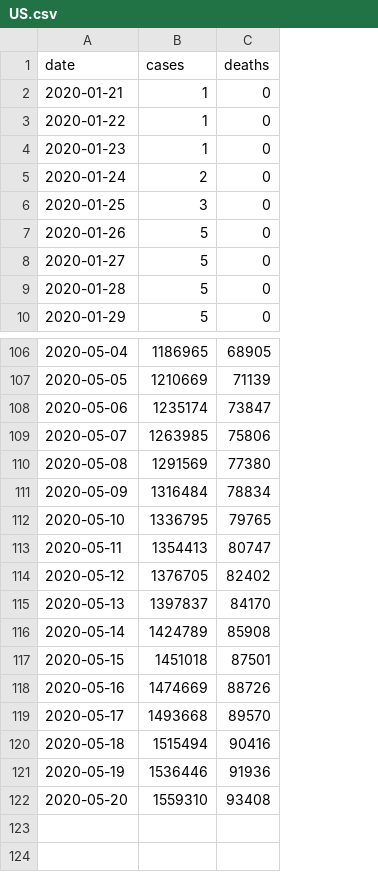
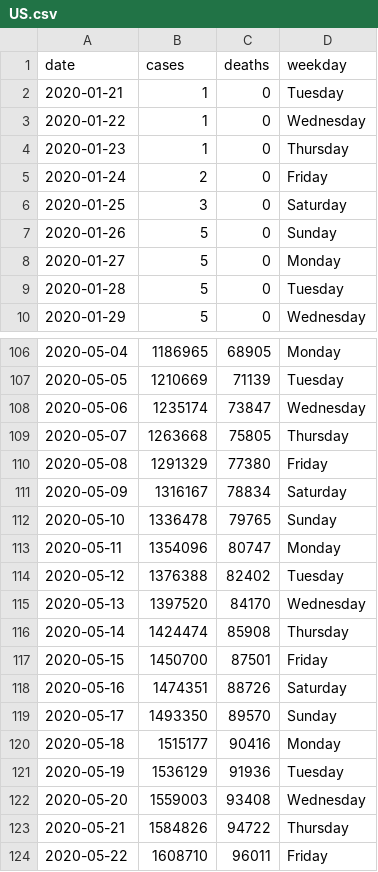
Before and after one commit to ayush-vij/project-c, a CSV file: csv_files/US.csv, drawn as a sheet; only a part is shown, gaps mark what is left out; the diff names each change by its address in the sheet, - before the commit and + after, or states it on an @@ line.

Commit message:
Column addition, weekday, excel done

```diff
--- a/csv_files/US.csv
+++ b/csv_files/US.csv
+column D (weekday), rows 2-10: Tuesday | Wednesday | Thursday | Friday | Saturday | Sunday | Monday | Tuesday | Wednesday; rows 106-122: Monday | Tuesday | Wednesday | Thursday | Friday | Saturday | Sunday | Monday | Tuesday | Wednesday | Thursday | Friday | Saturday | Sunday | Monday | Tuesday | Wednesday
-B109 (cases): 1263985
+B109 (cases): 1263668
-C109 (deaths): 75806
+C109 (deaths): 75805
-B110 (cases): 1291569
+B110 (cases): 1291329
-B111 (cases): 1316484
+B111 (cases): 1316167
-B112 (cases): 1336795
+B112 (cases): 1336478
-B113 (cases): 1354413
+B113 (cases): 1354096
-B114 (cases): 1376705
+B114 (cases): 1376388
-B115 (cases): 1397837
+B115 (cases): 1397520
-B116 (cases): 1424789
+B116 (cases): 1424474
-B117 (cases): 1451018
+B117 (cases): 1450700
-B118 (cases): 1474669
+B118 (cases): 1474351
-B119 (cases): 1493668
+B119 (cases): 1493350
-B120 (cases): 1515494
+B120 (cases): 1515177
-B121 (cases): 1536446
+B121 (cases): 1536129
-B122 (cases): 1559310
+B122 (cases): 1559003
+row 123: 2020-05-21 | 1584826 | 94722 | Thursday
+row 124: 2020-05-22 | 1608710 | 96011 | Friday
```
Also changed, not shown: 4 other files.
